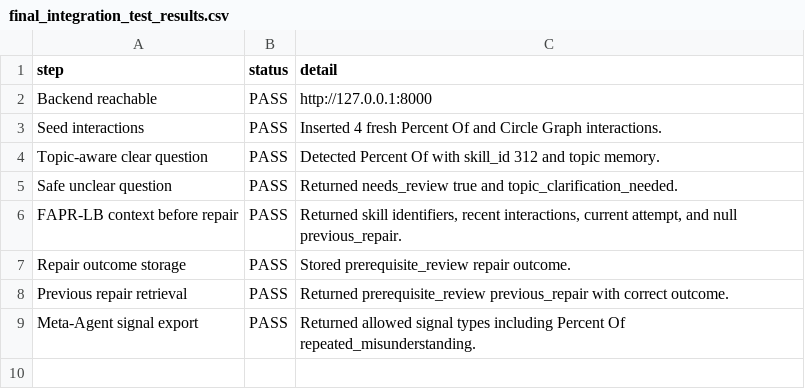
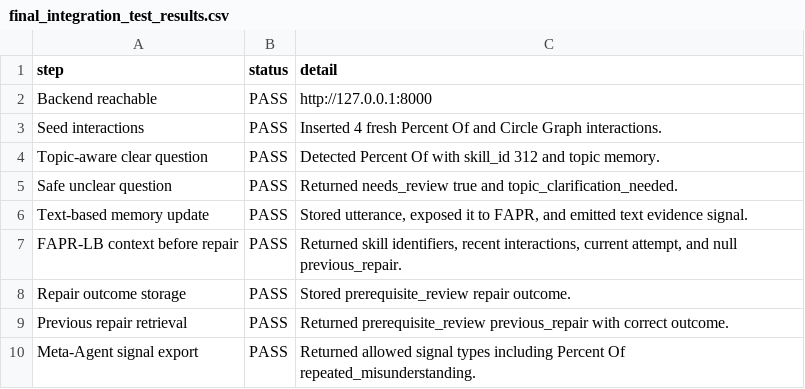
Before and after one commit to HamoothAJ/student-memory-personalization, a CSV file: outputs/tables/final_integration_test_results.csv, drawn as a sheet.

Commit message:
Add text-based memory update flow

```diff
--- a/outputs/tables/final_integration_test_results.csv
+++ b/outputs/tables/final_integration_test_results.csv
@@ -5,2 +5,3 @@ Topic-aware clear question,PASS,Detected Percent Of with skill_id 312 and topic
 Safe unclear question,PASS,Returned needs_review true and topic_clarification_needed.
+Text-based memory update,PASS,"Stored utterance, exposed it to FAPR, and emitted text evidence signal."
 FAPR-LB context before repair,PASS,"Returned skill identifiers, recent interactions, current attempt, and null previous_repair."
```
Also changed, not shown: 13 other files.
